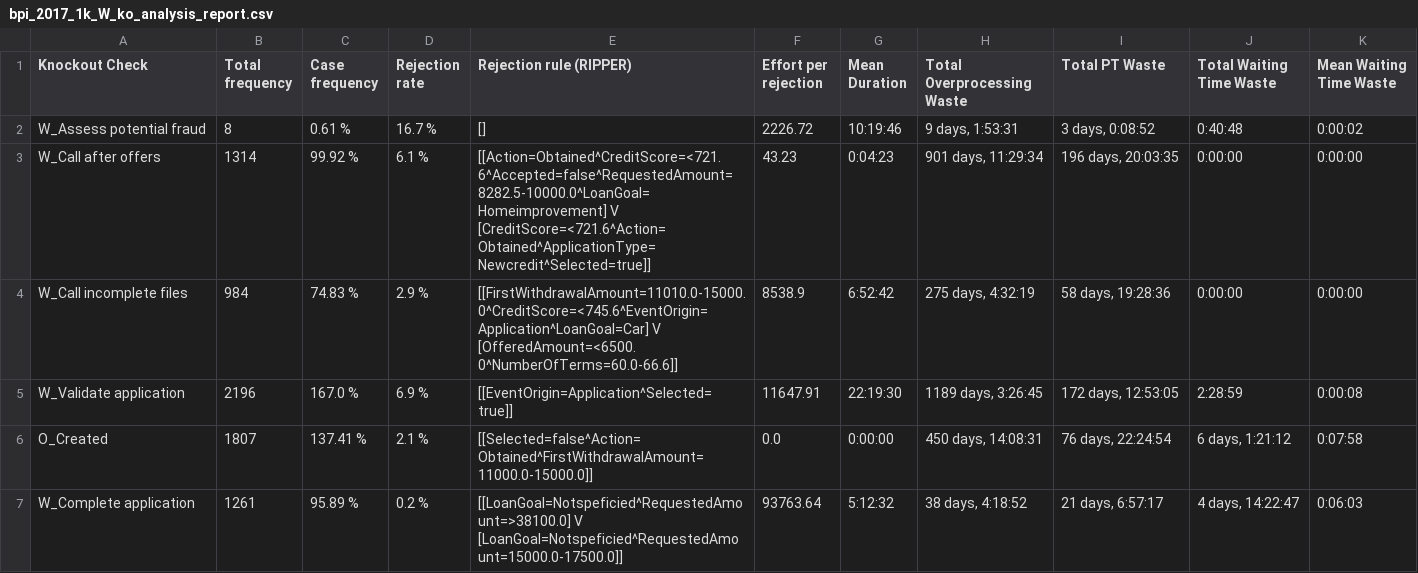
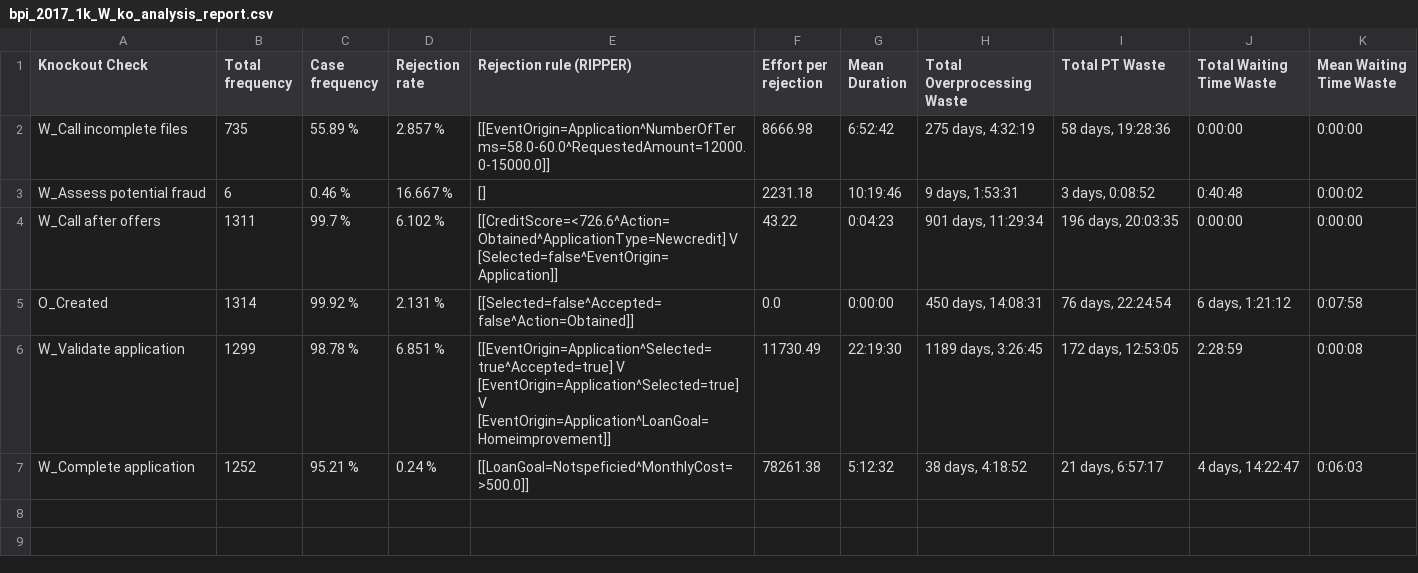
Before and after one commit to AutomatedProcessImprovement/knockouts-optimization, a CSV file: knockout_ios/outputs/bpi_2017_1k_W_ko_analysis_report.csv, drawn as a sheet.

```diff
--- a/knockout_ios/outputs/bpi_2017_1k_W_ko_analysis_report.csv
+++ b/knockout_ios/outputs/bpi_2017_1k_W_ko_analysis_report.csv
@@ -1,7 +1,7 @@
 Knockout Check,Total frequency,Case frequency,Rejection rate,Rejection rule (RIPPER),Effort per rejection,Mean Duration,Total Overprocessing Waste,Total PT Waste,Total Waiting Time Waste,Mean Waiting Time Waste
-W_Assess potential fraud,8,0.61 %,16.7 %,[],2226.72,10:19:46,"9 days, 1:53:31","3 days, 0:08:52",0:40:48,0:00:02
-W_Call after offers,1314,99.92 %,6.1 %,[[Action=Obtained^CreditScore=<721.6^Accepted=false^RequestedAmount=8282.5-10000.0^LoanGoal=Homeimprovement] V [CreditScore=<721.6^Action=Obtained^ApplicationType=Newcredit^Selected=true]],43.23,0:04:23,"901 days, 11:29:34","196 days, 20:03:35",0:00:00,0:00:00
-W_Call incomplete files,984,74.83 %,2.9 %,[[FirstWithdrawalAmount=11010.0-15000.0^CreditScore=<745.6^EventOrigin=Application^LoanGoal=Car] V [OfferedAmount=<6500.0^NumberOfTerms=60.0-66.6]],8538.9,6:52:42,"275 days, 4:32:19","58 days, 19:28:36",0:00:00,0:00:00
-W_Validate application,2196,167.0 %,6.9 %,[[EventOrigin=Application^Selected=true]],11647.91,22:19:30,"1189 days, 3:26:45","172 days, 12:53:05",2:28:59,0:00:08
-O_Created,1807,137.41 %,2.1 %,[[Selected=false^Action=Obtained^FirstWithdrawalAmount=11000.0-15000.0]],0.0,0:00:00,"450 days, 14:08:31","76 days, 22:24:54","6 days, 1:21:12",0:07:58
-W_Complete application,1261,95.89 %,0.2 %,[[LoanGoal=Notspeficied^RequestedAmount=>38100.0] V [LoanGoal=Notspeficied^RequestedAmount=15000.0-17500.0]],93763.64,5:12:32,"38 days, 4:18:52","21 days, 6:57:17","4 days, 14:22:47",0:06:03
+W_Call incomplete files,735,55.89 %,2.857 %,[[EventOrigin=Application^NumberOfTerms=58.0-60.0^RequestedAmount=12000.0-15000.0]],8666.98,6:52:42,"275 days, 4:32:19","58 days, 19:28:36",0:00:00,0:00:00
+W_Assess potential fraud,6,0.46 %,16.667 %,[],2231.18,10:19:46,"9 days, 1:53:31","3 days, 0:08:52",0:40:48,0:00:02
+W_Call after offers,1311,99.7 %,6.102 %,[[CreditScore=<726.6^Action=Obtained^ApplicationType=Newcredit] V [Selected=false^EventOrigin=Application]],43.22,0:04:23,"901 days, 11:29:34","196 days, 20:03:35",0:00:00,0:00:00
+O_Created,1314,99.92 %,2.131 %,[[Selected=false^Accepted=false^Action=Obtained]],0.0,0:00:00,"450 days, 14:08:31","76 days, 22:24:54","6 days, 1:21:12",0:07:58
+W_Validate application,1299,98.78 %,6.851 %,[[EventOrigin=Application^Selected=true^Accepted=true] V [EventOrigin=Application^Selected=true] V [EventOrigin=Application^LoanGoal=Homeimprovement]],11730.49,22:19:30,"1189 days, 3:26:45","172 days, 12:53:05",2:28:59,0:00:08
+W_Complete application,1252,95.21 %,0.24 %,[[LoanGoal=Notspeficied^MonthlyCost=>500.0]],78261.38,5:12:32,"38 days, 4:18:52","21 days, 6:57:17","4 days, 14:22:47",0:06:03
```
Also changed, not shown: knockout_ios/outputs/bpi_2018_2k_ko_analysis_report.csv, knockout_ios/outputs/envpermit_ko_analysis_report.csv, 26 other files.
